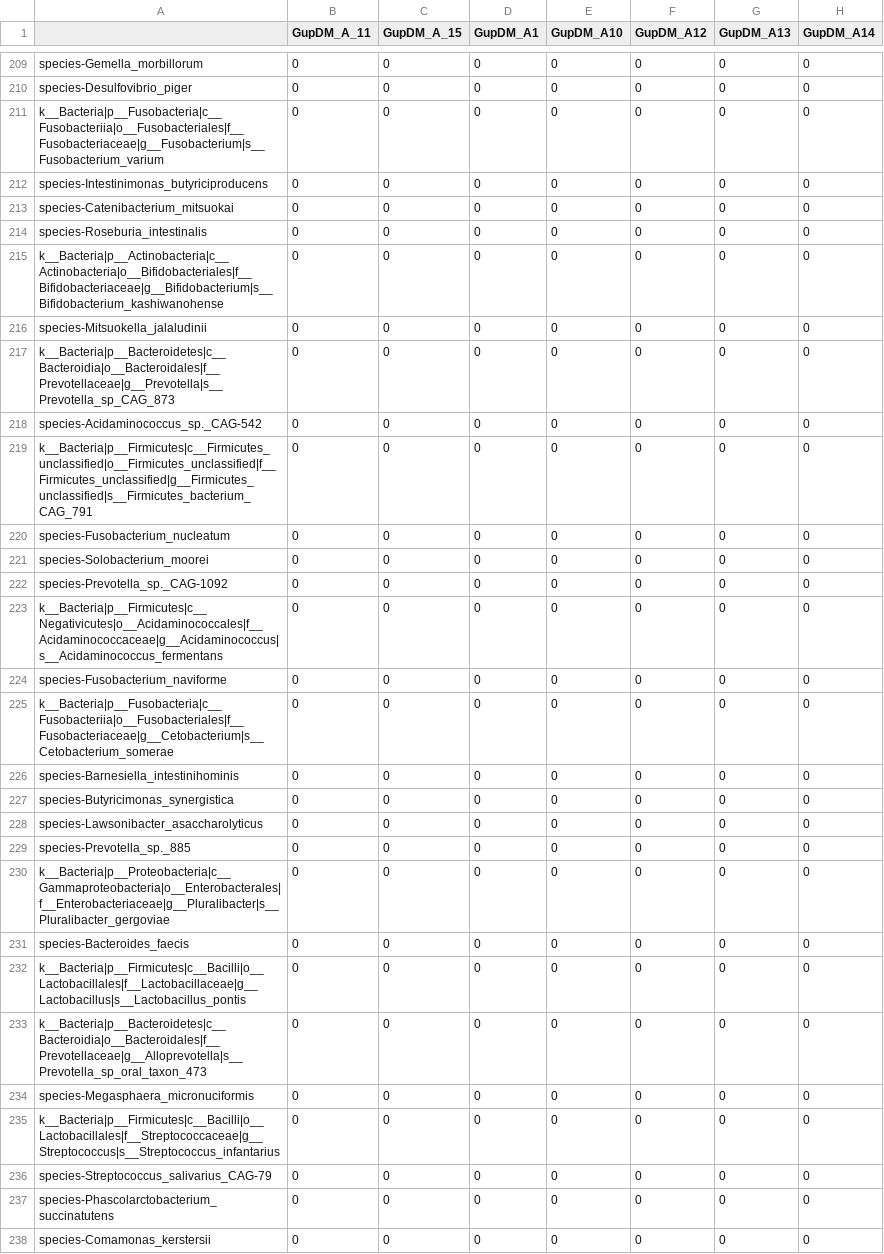
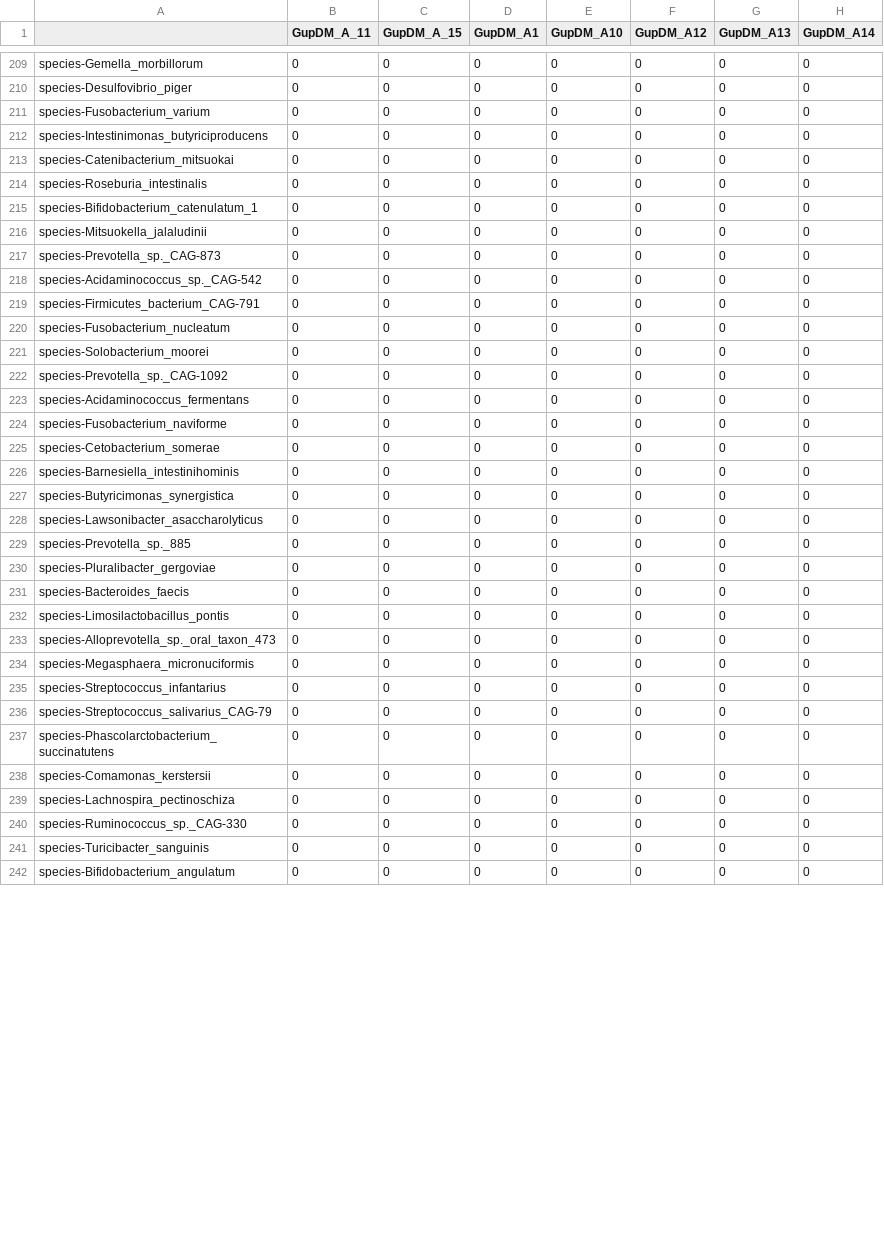
Before and after one commit to raivo-otus/mia_data, a CSV file: GuptaA_2019/taxonomy_abundance.csv, drawn as a sheet; only a part is shown, gaps mark what is left out; the shorter side is filled out with more unchanged rows; the diff covers the shown part only; the diff names each change by its address in the sheet, - before the commit and + after, or states it on an @@ line.

```diff
--- a/GuptaA_2019/taxonomy_abundance.csv
+++ b/GuptaA_2019/taxonomy_abundance.csv
-A211: k__Bacteria|p__Fusobacteria|c__Fusobacteriia|o__Fusobacteriales|f__Fusobacteriaceae|g__Fusobacterium|s__Fusobacterium_varium
+A211: species-Fusobacterium_varium
-A215: k__Bacteria|p__Actinobacteria|c__Actinobacteria|o__Bifidobacteriales|f__Bifidobacteriaceae|g__Bifidobacterium|s__Bifidobacterium_kashiwanohense
+A215: species-Bifidobacterium_catenulatum_1
-A217: k__Bacteria|p__Bacteroidetes|c__Bacteroidia|o__Bacteroidales|f__Prevotellaceae|g__Prevotella|s__Prevotella_sp_CAG_873
+A217: species-Prevotella_sp._CAG-873
-A219: k__Bacteria|p__Firmicutes|c__Firmicutes_unclassified|o__Firmicutes_unclassified|f__Firmicutes_unclassified|g__Firmicutes_unclassified|s__Firmicutes_bacterium_CAG_791
+A219: species-Firmicutes_bacterium_CAG-791
-A223: k__Bacteria|p__Firmicutes|c__Negativicutes|o__Acidaminococcales|f__Acidaminococcaceae|g__Acidaminococcus|s__Acidaminococcus_fermentans
+A223: species-Acidaminococcus_fermentans
-A225: k__Bacteria|p__Fusobacteria|c__Fusobacteriia|o__Fusobacteriales|f__Fusobacteriaceae|g__Cetobacterium|s__Cetobacterium_somerae
+A225: species-Cetobacterium_somerae
-A230: k__Bacteria|p__Proteobacteria|c__Gammaproteobacteria|o__Enterobacterales|f__Enterobacteriaceae|g__Pluralibacter|s__Pluralibacter_gergoviae
+A230: species-Pluralibacter_gergoviae
-A232: k__Bacteria|p__Firmicutes|c__Bacilli|o__Lactobacillales|f__Lactobacillaceae|g__Lactobacillus|s__Lactobacillus_pontis
+A232: species-Limosilactobacillus_pontis
-A233: k__Bacteria|p__Bacteroidetes|c__Bacteroidia|o__Bacteroidales|f__Prevotellaceae|g__Alloprevotella|s__Prevotella_sp_oral_taxon_473
+A233: species-Alloprevotella_sp._oral_taxon_473
-A235: k__Bacteria|p__Firmicutes|c__Bacilli|o__Lactobacillales|f__Streptococcaceae|g__Streptococcus|s__Streptococcus_infantarius
+A235: species-Streptococcus_infantarius
```
Also changed, not shown: 37 edited cells elsewhere in this file, GuptaA_2019/taxonomy_table.csv, 2 other files.
